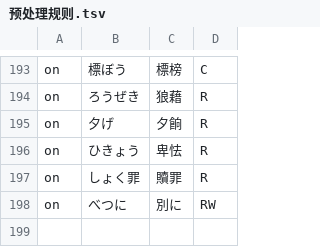
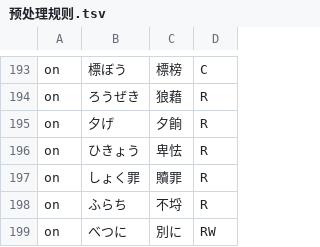
Before and after one commit to Nekomoekissaten-SUB/nekomoe-jp-formatter, a TSV file: 预处理规则.tsv, drawn as a sheet; only a part is shown, gaps mark what is left out; the diff names each change by its address in the sheet, - before the commit and + after, or states it on an @@ line.

Commit message:
add furachi

```diff
--- a/预处理规则.tsv
+++ b/预处理规则.tsv
+row 198: on | ふらち | 不埒 | R
```
